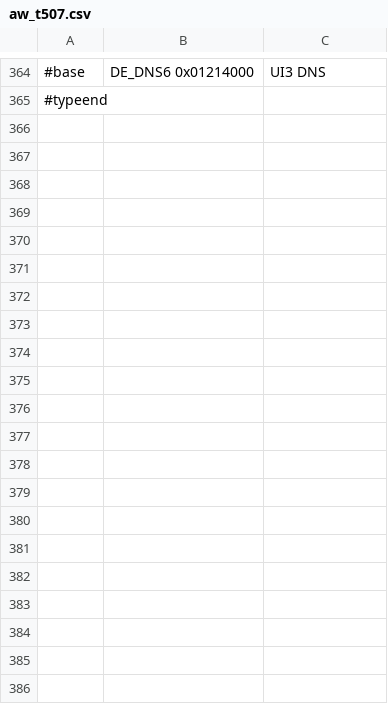
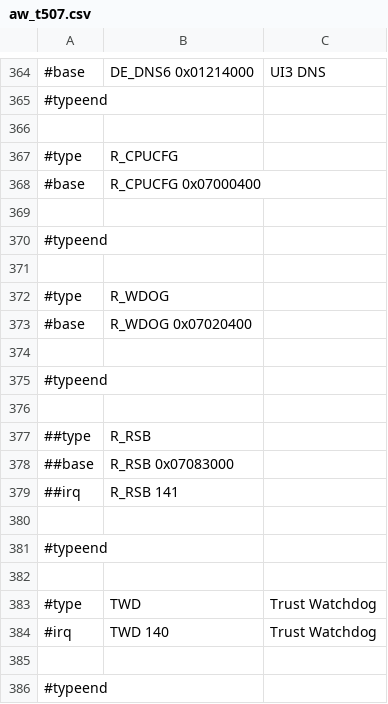
Before and after one commit to ua1arn/hftrx, a CSV file: tools/genregdefs/aw_t507/aw_t507.csv, drawn as a sheet; only a part is shown, gaps mark what is left out.

```diff
--- a/tools/genregdefs/aw_t507/aw_t507.csv
+++ b/tools/genregdefs/aw_t507/aw_t507.csv
@@ -365 +365,22 @@
 #typeend;
+
+#type; R_CPUCFG
+#base; R_CPUCFG	0x07000400
+
+#typeend;
+
+#type; R_WDOG
+#base; R_WDOG	0x07020400
+
+#typeend;
+
+##type; R_RSB
+##base; R_RSB	0x07083000
+##irq; R_RSB 141
+
+#typeend;
+
+#type; TWD; Trust Watchdog
+#irq; TWD 140; Trust Watchdog
+
+#typeend;
```
Also changed, not shown: tools/genregdefs/aw_a133_r818/aw_a133.csv, 12 other files.
